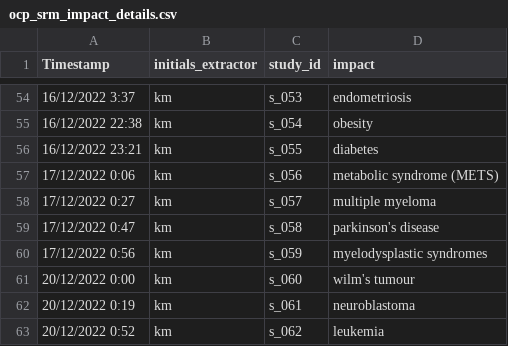
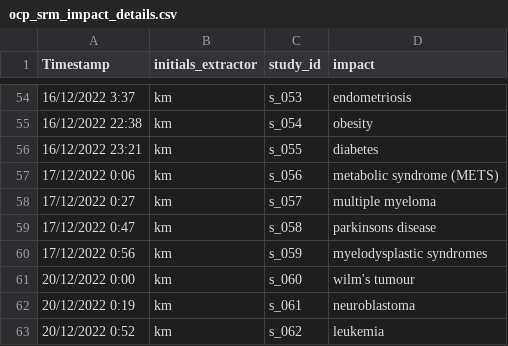
Before and after one commit to KyleMorrison99/organochlorineSRM_analysis, a CSV file: data/ocp_srm_impact_details.csv, drawn as a sheet; only a part is shown, gaps mark what is left out; the diff covers the shown part only; the diff names each change by its address in the sheet, - before the commit and + after, or states it on an @@ line.

```diff
--- a/data/ocp_srm_impact_details.csv
+++ b/data/ocp_srm_impact_details.csv
-D59 (impact): parkinson's disease
+D59 (impact): parkinsons disease
```
Also changed, not shown: 36 edited cells elsewhere in this file, 1 other file.
